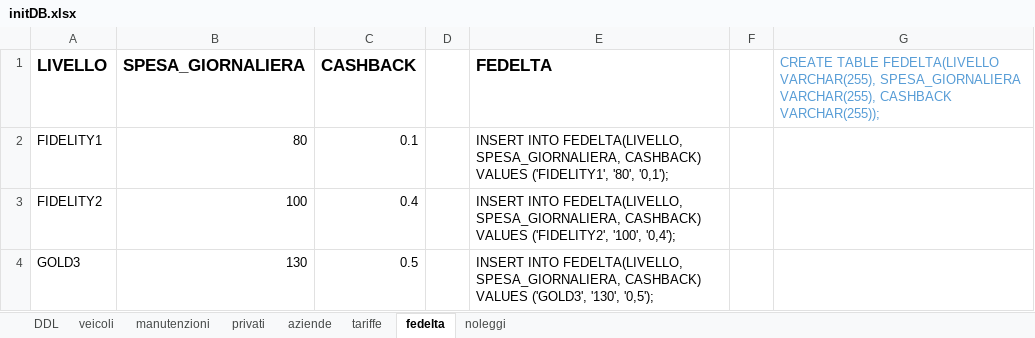
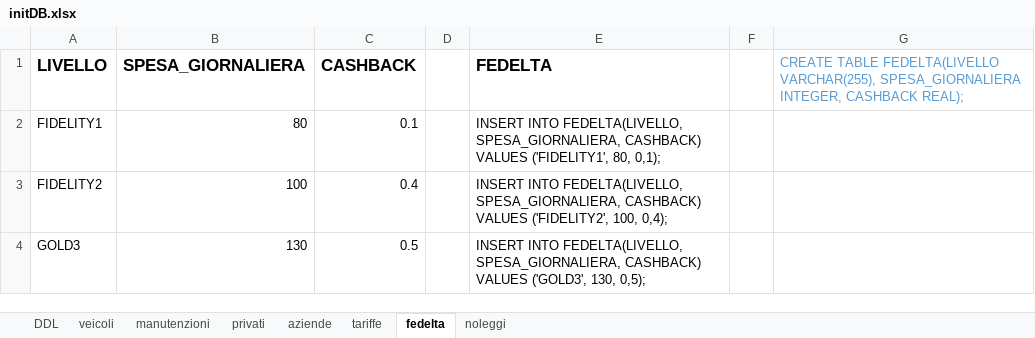
Before and after one commit to cpulcini2003/noleggi, an Excel workbook: initDB.xlsx, sheet fedelta, drawn as a sheet; values as stored, in another font and other column widths than the file's, no borders; the diff names each change by its address in the sheet, - before the commit and + after, or states it on an @@ line.

```diff
--- a/initDB.xlsx (sheet fedelta)
+++ b/initDB.xlsx (sheet fedelta)
-G1: …VARCHAR(255), SPESA_GIORNALIERA VARCHAR(255), CASHBACK VARCHAR(255));
+G1: …VARCHAR(255), SPESA_GIORNALIERA INTEGER, CASHBACK REAL);
-E2 (FEDELTA): …VALUES ('FIDELITY1', '80', '0,1');
+E2 (FEDELTA): …VALUES ('FIDELITY1', 80, 0,1);
-E3 (FEDELTA): …VALUES ('FIDELITY2', '100', '0,4');
+E3 (FEDELTA): …VALUES ('FIDELITY2', 100, 0,4);
-E4 (FEDELTA): …VALUES ('GOLD3', '130', '0,5');
+E4 (FEDELTA): …VALUES ('GOLD3', 130, 0,5);
```
Also changed, not shown: sheet veicoli, sheet tariffe, sheet DDL, sheet manutenzioni, 3 other files.
